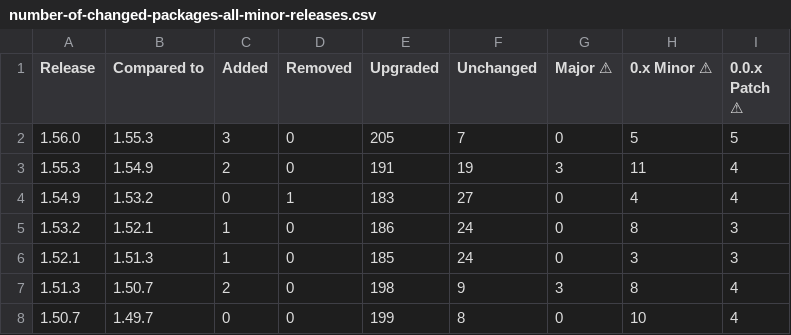
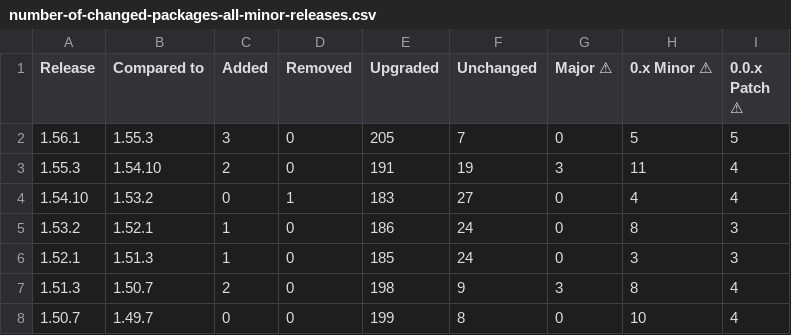
Before and after one commit to christoph-jerolimov/backstage-change-monitor, a CSV file: tables/number-of-changed-packages-all-minor-releases.csv, drawn as a sheet; only a part is shown; the diff names each change by its address in the sheet, - before the commit and + after, or states it on an @@ line.

```diff
--- a/tables/number-of-changed-packages-all-minor-releases.csv
+++ b/tables/number-of-changed-packages-all-minor-releases.csv
-A2 (Release): 1.56.0
+A2 (Release): 1.56.1
-B3 (Compared to): 1.54.9
+B3 (Compared to): 1.54.10
-A4 (Release): 1.54.9
+A4 (Release): 1.54.10
```
Also changed, not shown: tables/number-of-changed-packages-all-releases.csv, tables/package-versions-all-minor-releases.csv, 22 other files.
